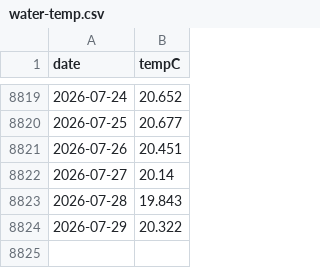
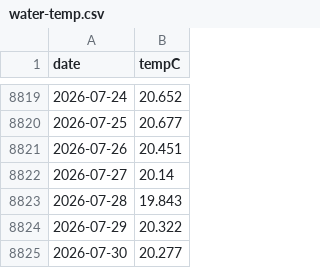
Before and after one commit to petedilworth/bala-bay-notifier, a CSV file: data/water-temp.csv, drawn as a sheet; only a part is shown, gaps mark what is left out.

```diff
--- a/data/water-temp.csv
+++ b/data/water-temp.csv
@@ -8824 +8824,2 @@ date,tempC
 2026-07-29,20.322
+2026-07-30,20.277
```
Also changed, not shown: 1 other file.
